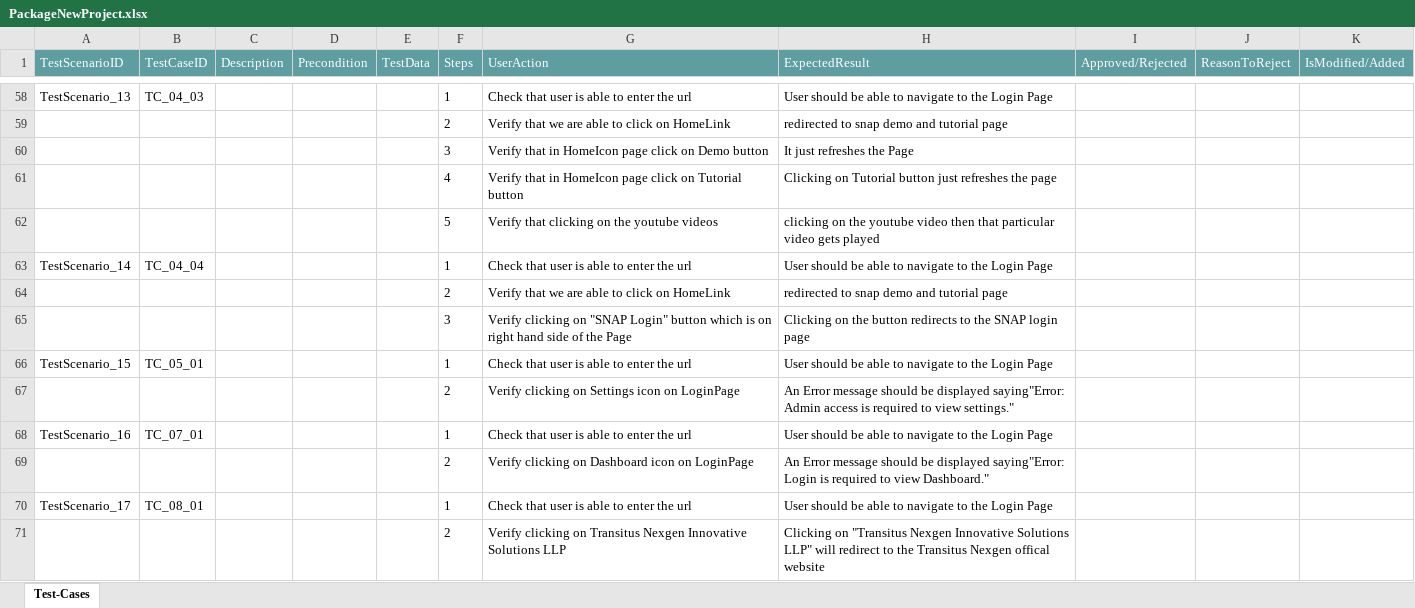
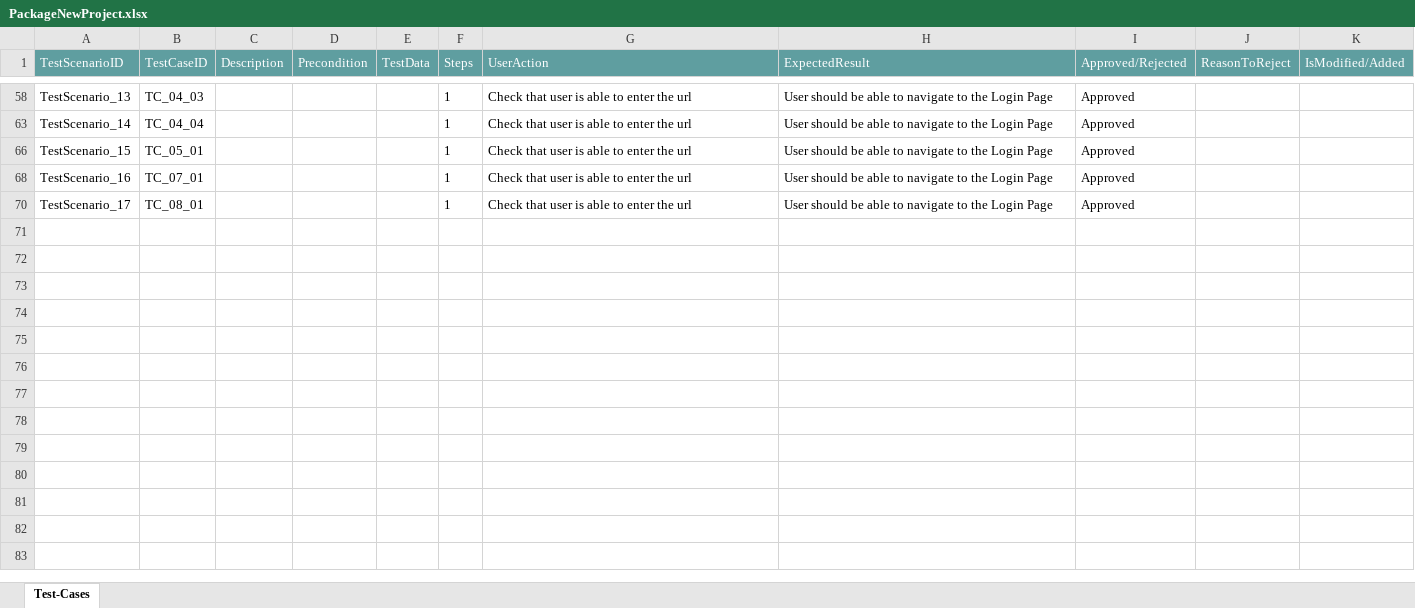
Before and after one commit to ShaikMohamedIrfan/GenericSNAPTesting, an Excel workbook: PackageNewProject.xlsx, sheet Test-Cases, drawn as a sheet; only a part is shown, gaps mark what is left out; values as stored, in another font and other column widths than the file's, no borders; table styles not drawn; the diff covers the shown part only; the diff names each change by its address in the sheet, - before the commit and + after, or states it on an @@ line.

```diff
--- a/PackageNewProject.xlsx (sheet Test-Cases)
+++ b/PackageNewProject.xlsx (sheet Test-Cases)
-I58 (Approved/Rejected): (empty)
+I58 (Approved/Rejected): Approved
@@ row 59 hidden:  |  |  |  |  | 2 | Verify that we are able to click on HomeLink | redirected to snap demo and tutorial page @@
@@ row 60 hidden:  |  |  |  |  | 3 | Verify that in HomeIcon page click on Demo button | It just refreshes the Page @@
@@ row 61 hidden:  |  |  |  |  | 4 | Verify that in HomeIcon page click on Tutorial button | Clicking on Tutorial button just refreshes the page @@
@@ row 62 hidden:  |  |  |  |  | 5 | Verify that clicking on the youtube videos | clicking on the youtube video then that particular video gets played @@
-I63 (Approved/Rejected): (empty)
+I63 (Approved/Rejected): Approved
@@ row 64 hidden:  |  |  |  |  | 2 | Verify that we are able to click on HomeLink | redirected to snap demo and tutorial page @@
@@ row 65 hidden:  |  |  |  |  | 3 | Verify clicking on "SNAP Login" button which is on right hand side of the Page | Clicking on the button redirects to the SNAP login page @@
-I66 (Approved/Rejected): (empty)
+I66 (Approved/Rejected): Approved
@@ row 67 hidden:  |  |  |  |  | 2 | Verify clicking on Settings icon on LoginPage | An Error message should be displayed saying"Error: Admin access is required to view settings." @@
-I68 (Approved/Rejected): (empty)
+I68 (Approved/Rejected): Approved
@@ row 69 hidden:  |  |  |  |  | 2 | Verify clicking on Dashboard icon on LoginPage | An Error message should be displayed saying"Error: Login is required to view Dashboard." @@
-I70 (Approved/Rejected): (empty)
+I70 (Approved/Rejected): Approved
@@ row 71 hidden:  |  |  |  |  | 2 | Verify clicking on Transitus Nexgen Innovative Solutions LLP | Clicking on "Transitus Nexgen Innovative Solutions LLP" will redirect to the Transitus Nexgen offical website @@
```
Also changed, not shown: 44 hidden or unhidden rows and 12 edited cells elsewhere in this sheet.
